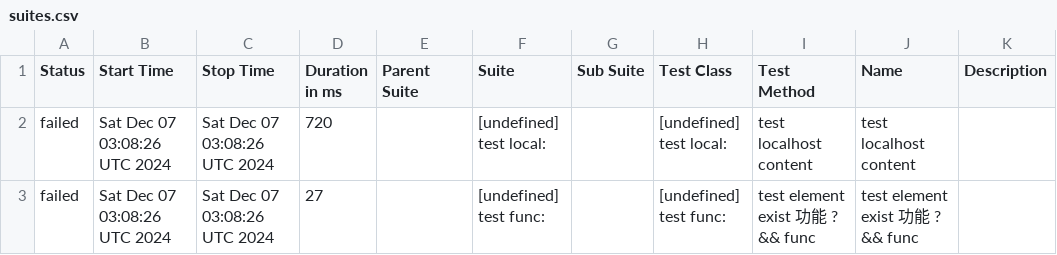
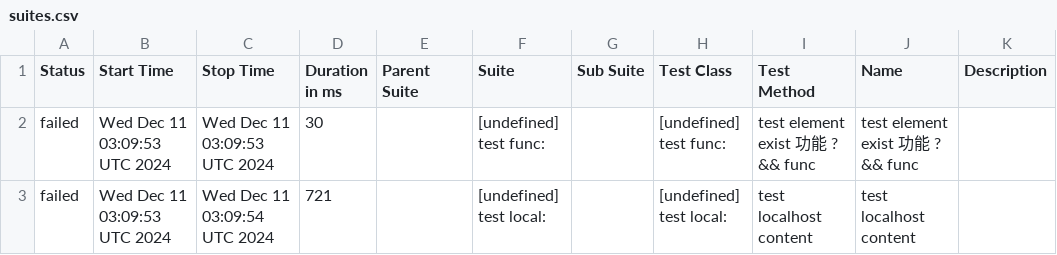
Before and after one commit to yusong-demo/integration-example, a CSV file: 8f90fc8115f9af156f193fa1d9f119c76fe99939/data/suites.csv, drawn as a sheet.

```diff
--- a/8f90fc8115f9af156f193fa1d9f119c76fe99939/data/suites.csv
+++ b/8f90fc8115f9af156f193fa1d9f119c76fe99939/data/suites.csv
@@ -1,3 +1,3 @@
 "Status","Start Time","Stop Time","Duration in ms","Parent Suite","Suite","Sub Suite","Test Class","Test Method","Name","Description"
-"failed","Sat Dec 07 03:08:26 UTC 2024","Sat Dec 07 03:08:26 UTC 2024","720","","[undefined] test local:","","[undefined] test local:","test localhost content","test localhost content",""
-"failed","Sat Dec 07 03:08:26 UTC 2024","Sat Dec 07 03:08:26 UTC 2024","27","","[undefined] test func:","","[undefined] test func:","test element exist 功能 ? && func","test element exist 功能 ? && func",""
+"failed","Wed Dec 11 03:09:53 UTC 2024","Wed Dec 11 03:09:53 UTC 2024","30","","[undefined] test func:","","[undefined] test func:","test element exist 功能 ? && func","test element exist 功能 ? && func",""
+"failed","Wed Dec 11 03:09:53 UTC 2024","Wed Dec 11 03:09:54 UTC 2024","721","","[undefined] test local:","","[undefined] test local:","test localhost content","test localhost content",""
```
Also changed, not shown: 23 other files.
